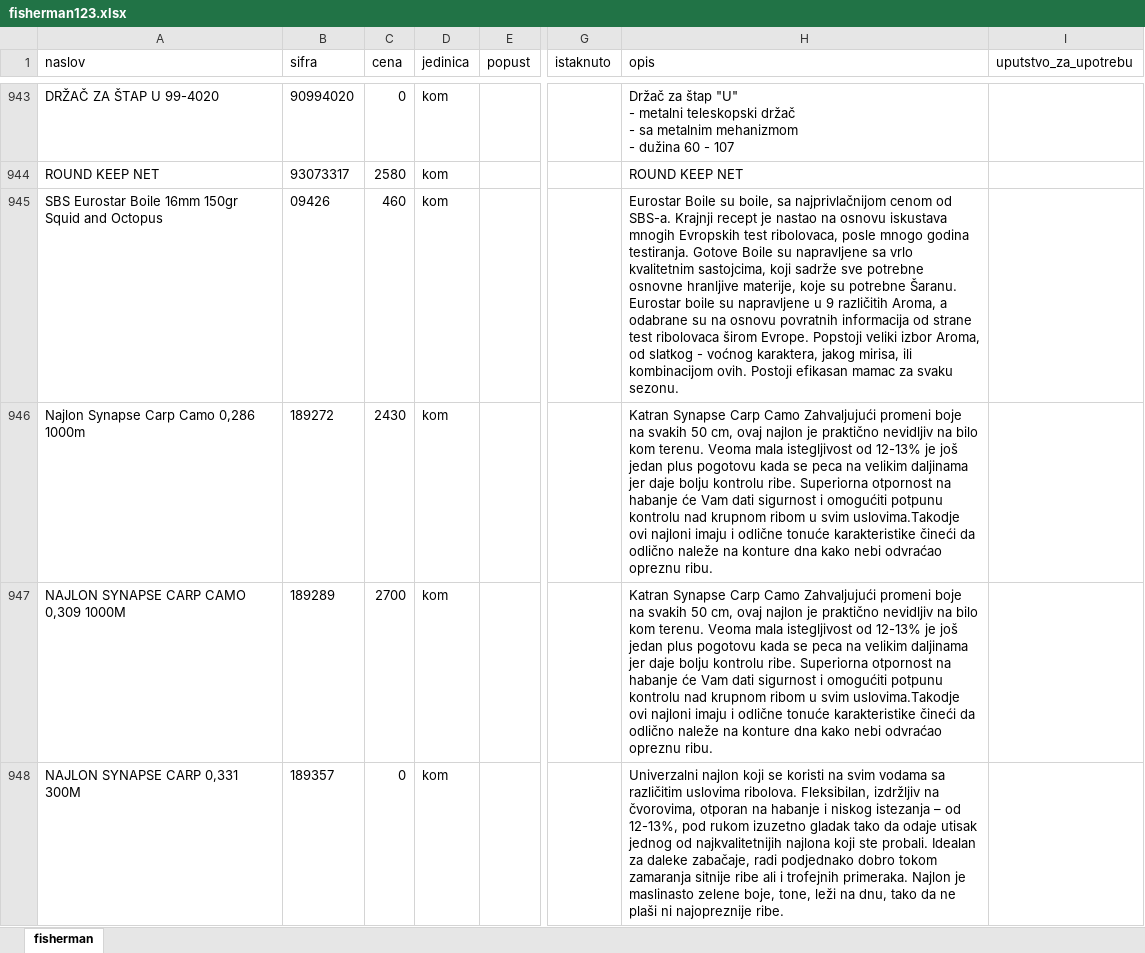
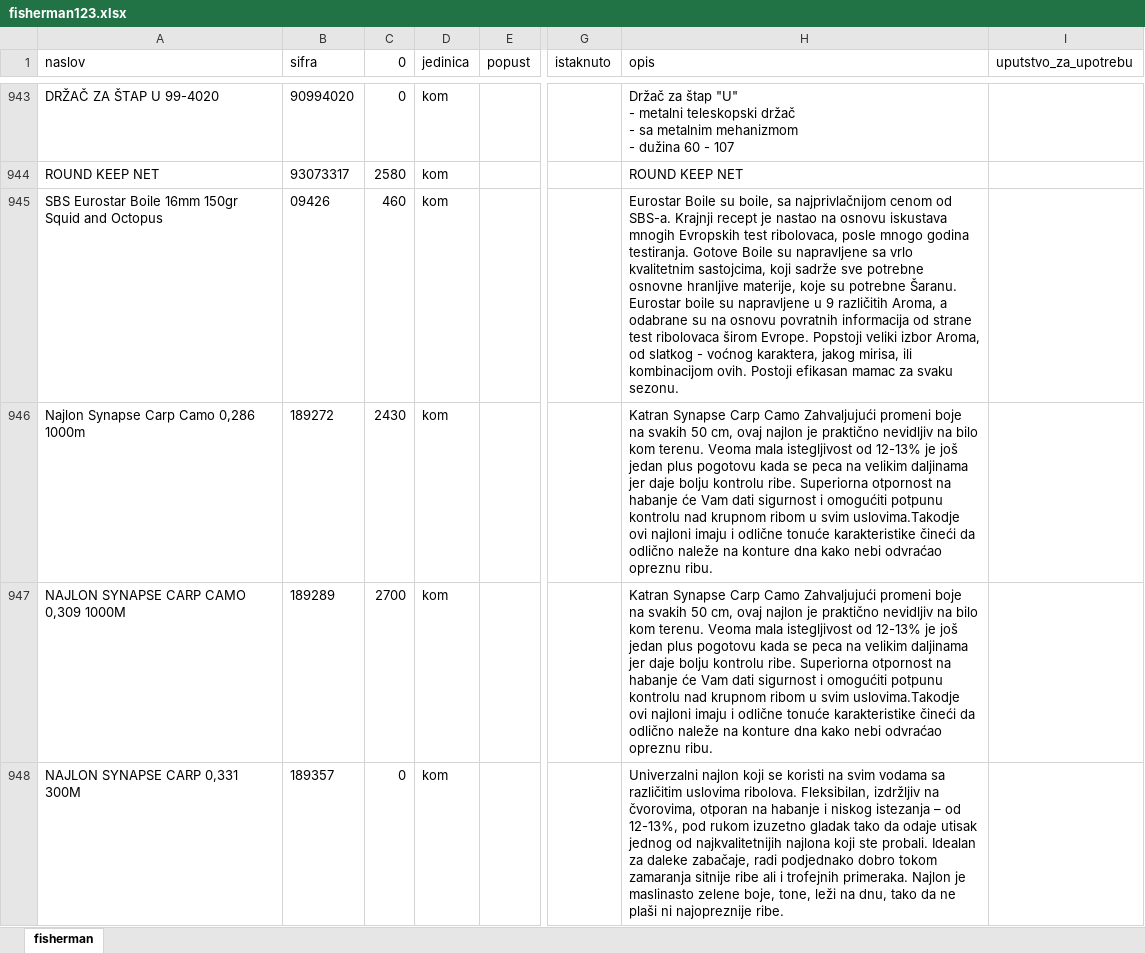
Before and after one commit to AleksandarVrencev/website_maintenance, an Excel workbook: fisherman123.xlsx, sheet fisherman, drawn as a sheet; only a part is shown, gaps mark what is left out; values as stored, in another font and other column widths than the file's, no borders; the diff covers the shown part only; the diff names each change by its address in the sheet, - before the commit and + after, or states it on an @@ line.

```diff
--- a/fisherman123.xlsx (sheet fisherman)
+++ b/fisherman123.xlsx (sheet fisherman)
-C1: cena
+C1: 0
-H945 (opis): Еurostar Boile su boile, sa najprivlačnijom cenom od SBS-а. Krajnji recept…
+H945 (opis): Eurostar Boile su boile, sa najprivlačnijom cenom od SBS-a. Krajnji recept…
```
Also changed, not shown: 48 edited cells elsewhere in this sheet, kategorije.xlsx, zalihe.xlsx, 1 other file.
